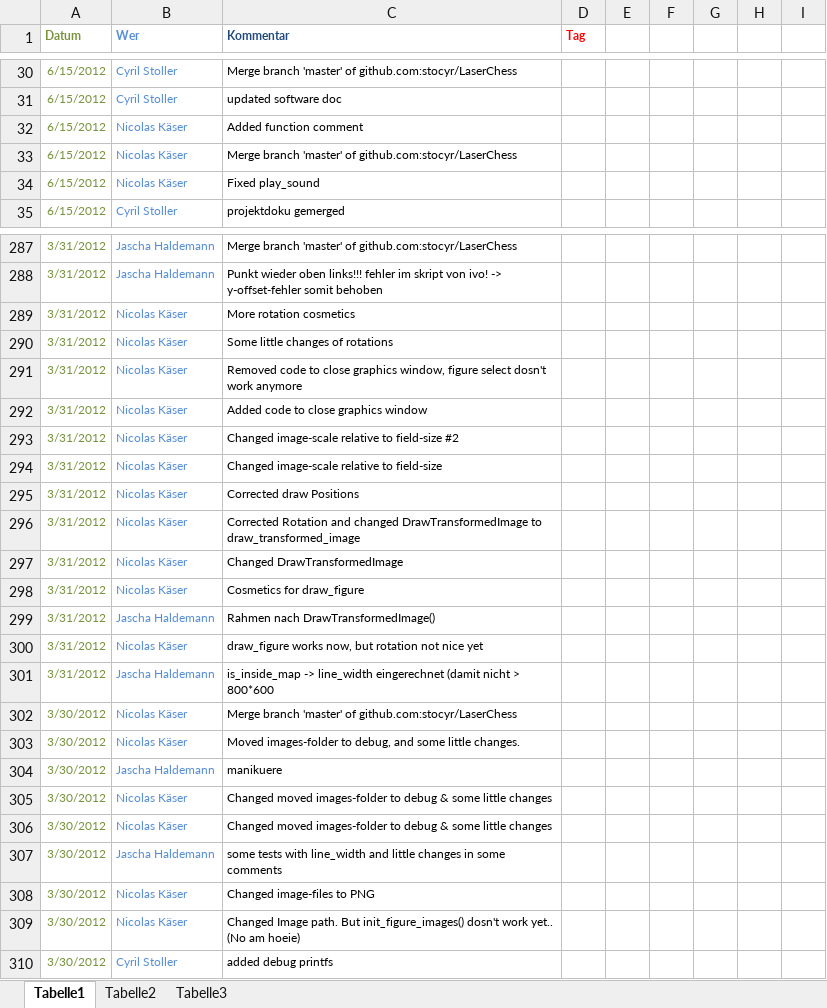
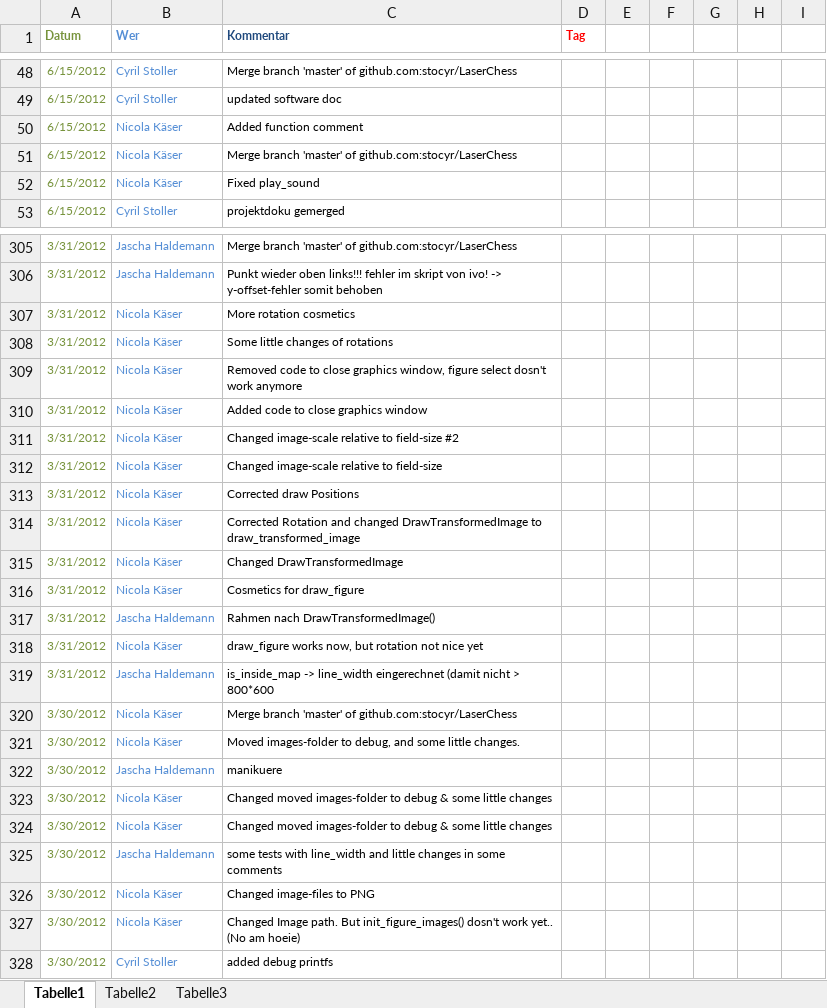
Before and after one commit to stocyr/LaserChess, an Excel workbook: docs/Projekt-Doku/Laborjournal_excel_workarround.xlsx, sheet Tabelle1, drawn as a sheet; only a part is shown, gaps mark what is left out; values as stored, in another font and other column widths than the file's, no borders; addresses are those after the commit; the diff covers the shown part only; the diff names each change by its address in the sheet, - before the commit and + after, or states it on an @@ line.

```diff
--- a/docs/Projekt-Doku/Laborjournal_excel_workarround.xlsx (sheet Tabelle1)
+++ b/docs/Projekt-Doku/Laborjournal_excel_workarround.xlsx (sheet Tabelle1)
-B50:B52 (Wer): Nicolas Käser
+B50:B52 (Wer): Nicola Käser
-B307:B316 (Wer): Nicolas Käser
+B307:B316 (Wer): Nicola Käser
-B318 (Wer): Nicolas Käser
+B318 (Wer): Nicola Käser
-B320:B321 (Wer): Nicolas Käser
+B320:B321 (Wer): Nicola Käser
-B323:B324 (Wer): Nicolas Käser
+B323:B324 (Wer): Nicola Käser
-B326:B327 (Wer): Nicolas Käser
+B326:B327 (Wer): Nicola Käser
```
Also changed, not shown: 18 added rows and 111 edited cells elsewhere in this sheet, 1 other file.
